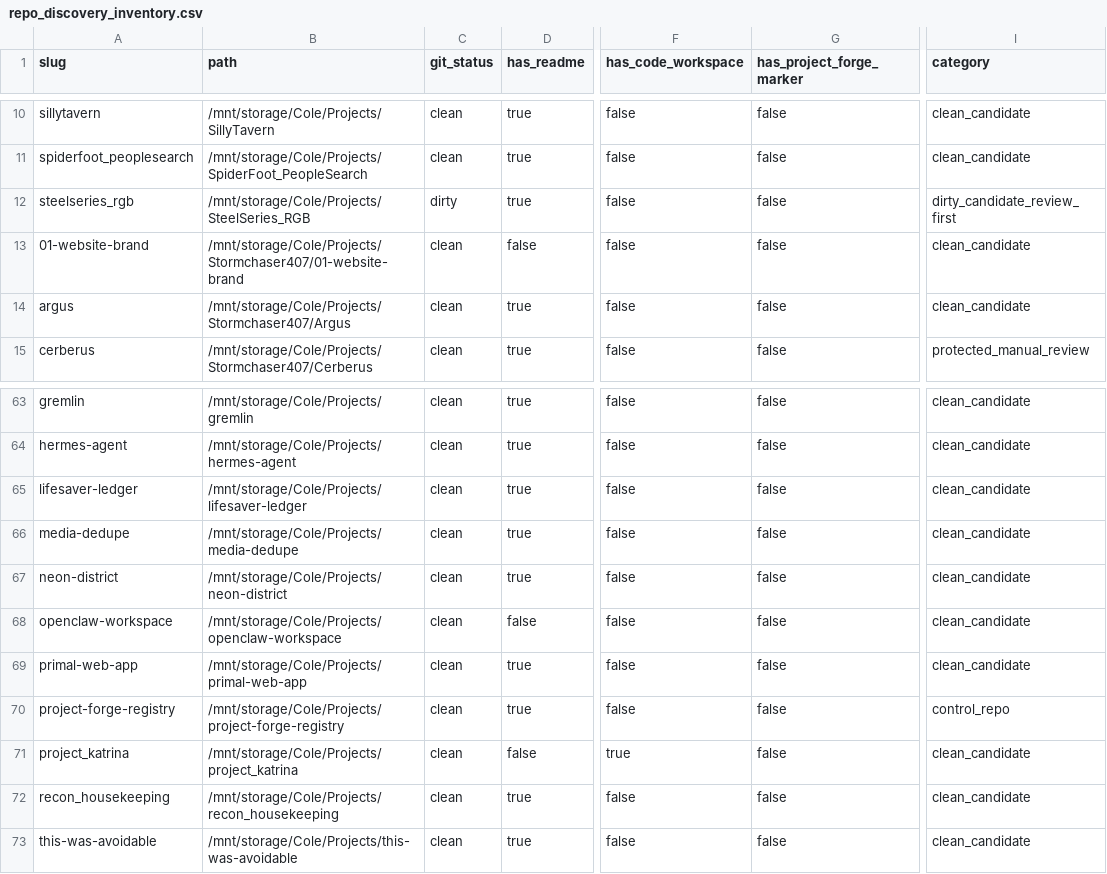
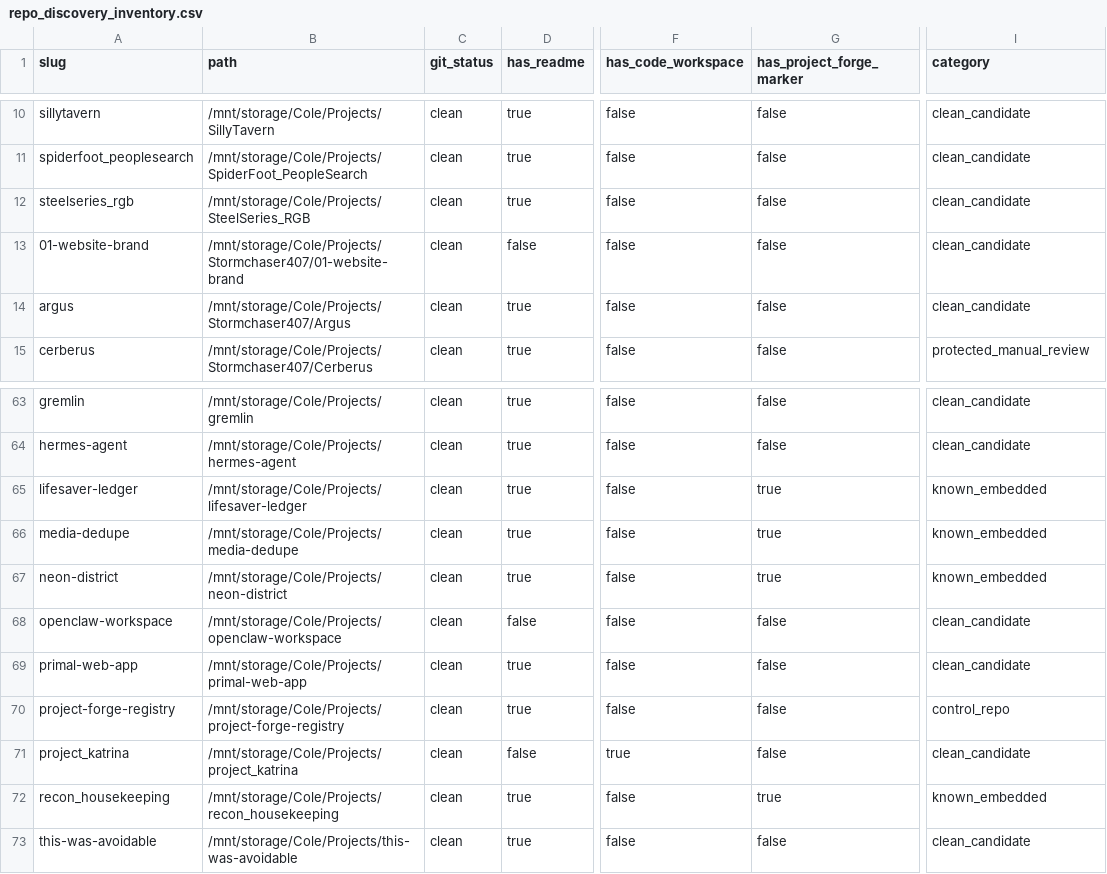
Before and after one commit to Stormchaser407/project-forge-registry, a CSV file: artifacts/repo_discovery_inventory.csv, drawn as a sheet; only a part is shown, gaps mark what is left out; the diff names each change by its address in the sheet, - before the commit and + after, or states it on an @@ line.

```diff
--- a/artifacts/repo_discovery_inventory.csv
+++ b/artifacts/repo_discovery_inventory.csv
-C12 (git_status): dirty
+C12 (git_status): clean
-I12 (category): dirty_candidate_review_first
+I12 (category): clean_candidate
-G65:G67 (has_project_forge_marker): false
+G65:G67 (has_project_forge_marker): true
-I65:I67 (category): clean_candidate
+I65:I67 (category): known_embedded
-G72 (has_project_forge_marker): false
+G72 (has_project_forge_marker): true
-I72 (category): clean_candidate
+I72 (category): known_embedded
```
Also changed, not shown: artifacts/embed_plan_inventory.csv, 5 other files.
